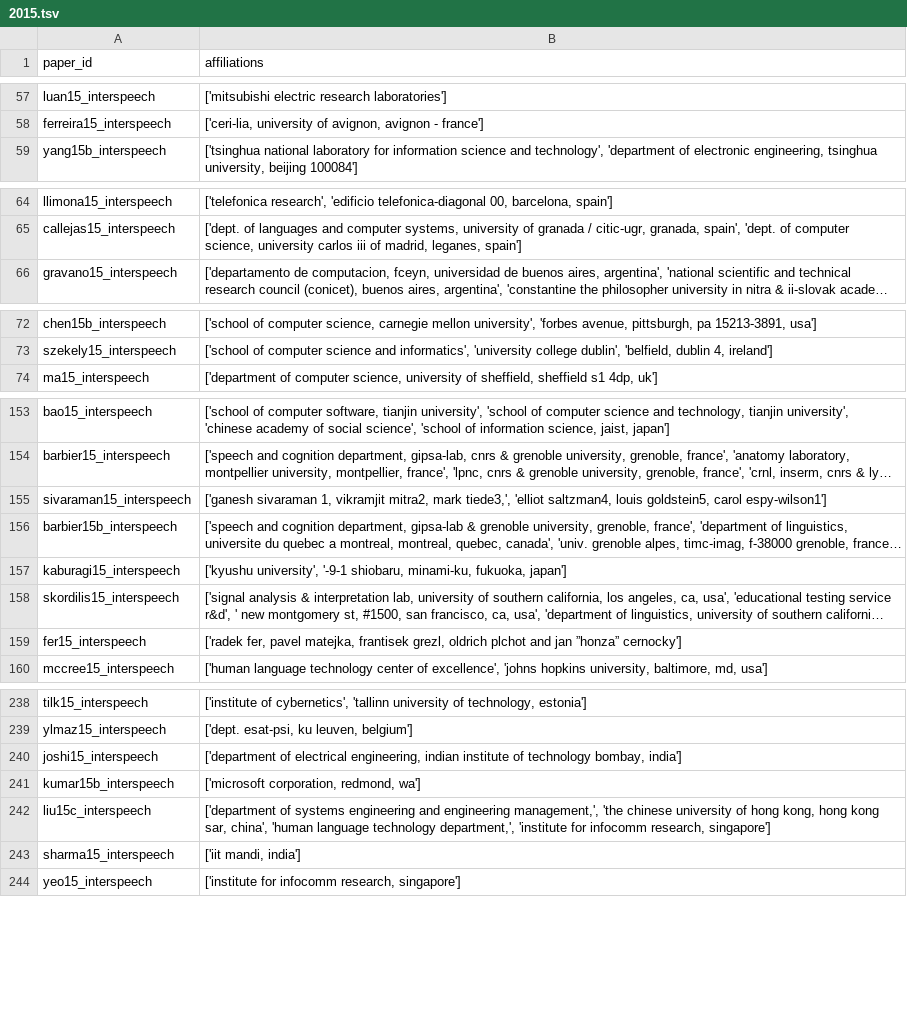
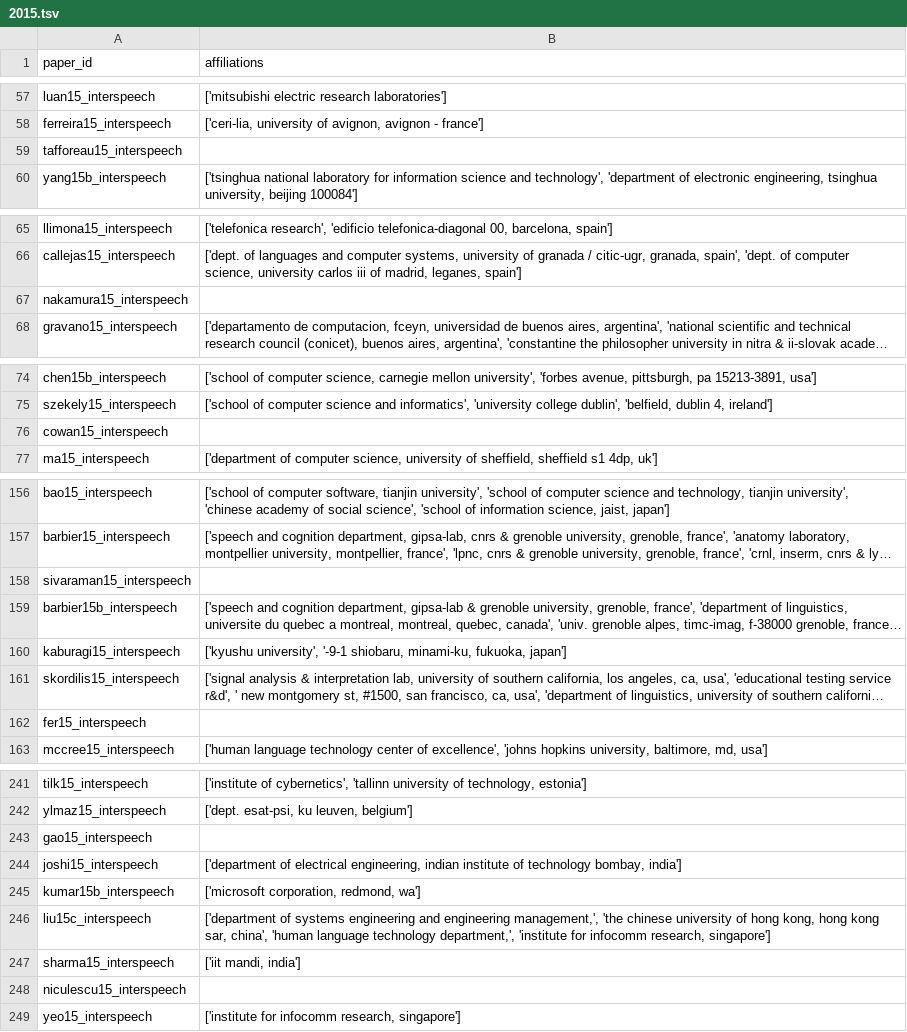
Before and after one commit to seblemaguer/tmp_isca_affiliations_extraction, a TSV file: interspeech_2013_2025_affiliations/dataframe/2015.tsv, drawn as a sheet; only a part is shown, gaps mark what is left out; long unchanged cells end in …; addresses are those after the commit; the diff covers the shown part only; the diff names each change by its address in the sheet, - before the commit and + after, or states it on an @@ line.

```diff
--- a/interspeech_2013_2025_affiliations/dataframe/2015.tsv
+++ b/interspeech_2013_2025_affiliations/dataframe/2015.tsv
+row 59: tafforeau15_interspeech
+row 67: nakamura15_interspeech
+row 76: cowan15_interspeech
-B158 (affiliations): ['ganesh sivaraman 1, vikramjit mitra2, mark tiede3,', 'elliot saltzman4, louis goldstein5, carol espy-wilson1']
+B158 (affiliations): (empty)
-B162 (affiliations): ['radek fer, pavel matejka, frantisek grezl, oldrich plchot and jan ”honza” cernocky']
+B162 (affiliations): (empty)
+row 243: gao15_interspeech
+row 248: niculescu15_interspeech
```
Also changed, not shown: 8 added rows and 7 edited cells elsewhere in this file, interspeech_2013_2025_affiliations/dataframe/2016.tsv, interspeech_2013_2025_affiliations/dataframe/2017.tsv, 10 other files.
